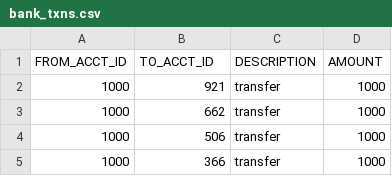
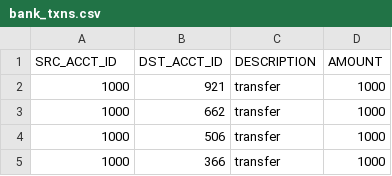
Before and after one commit to oracle-quickstart/oci-arch-graph, a CSV file: terraform/scripts/bank_txns.csv, drawn as a sheet; only a part is shown.

Commit message:
update edge table names so users do not have to flip edges in graph studio

```diff
--- a/terraform/scripts/bank_txns.csv
+++ b/terraform/scripts/bank_txns.csv
@@ -1,2 +1,2 @@
-"FROM_ACCT_ID","TO_ACCT_ID","DESCRIPTION","AMOUNT"
+"SRC_ACCT_ID","DST_ACCT_ID","DESCRIPTION","AMOUNT"
 1000,921,"transfer",1000
```
Also changed, not shown: 2 other files.
